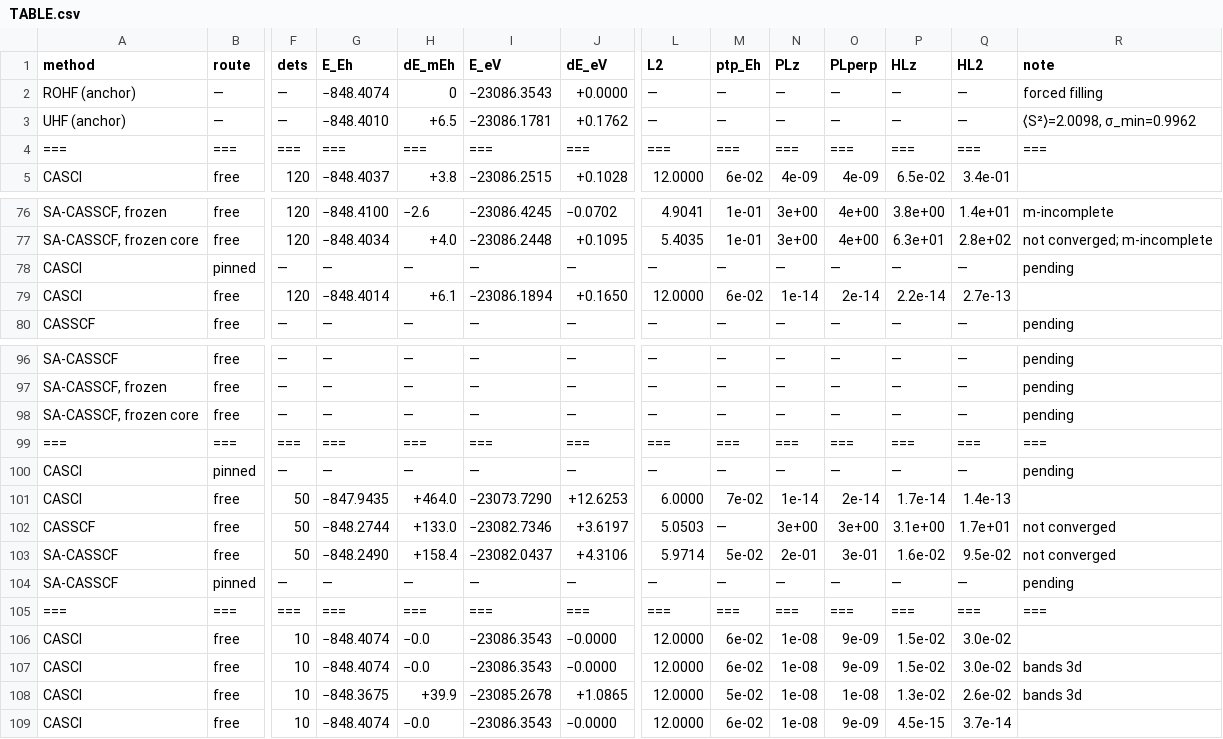
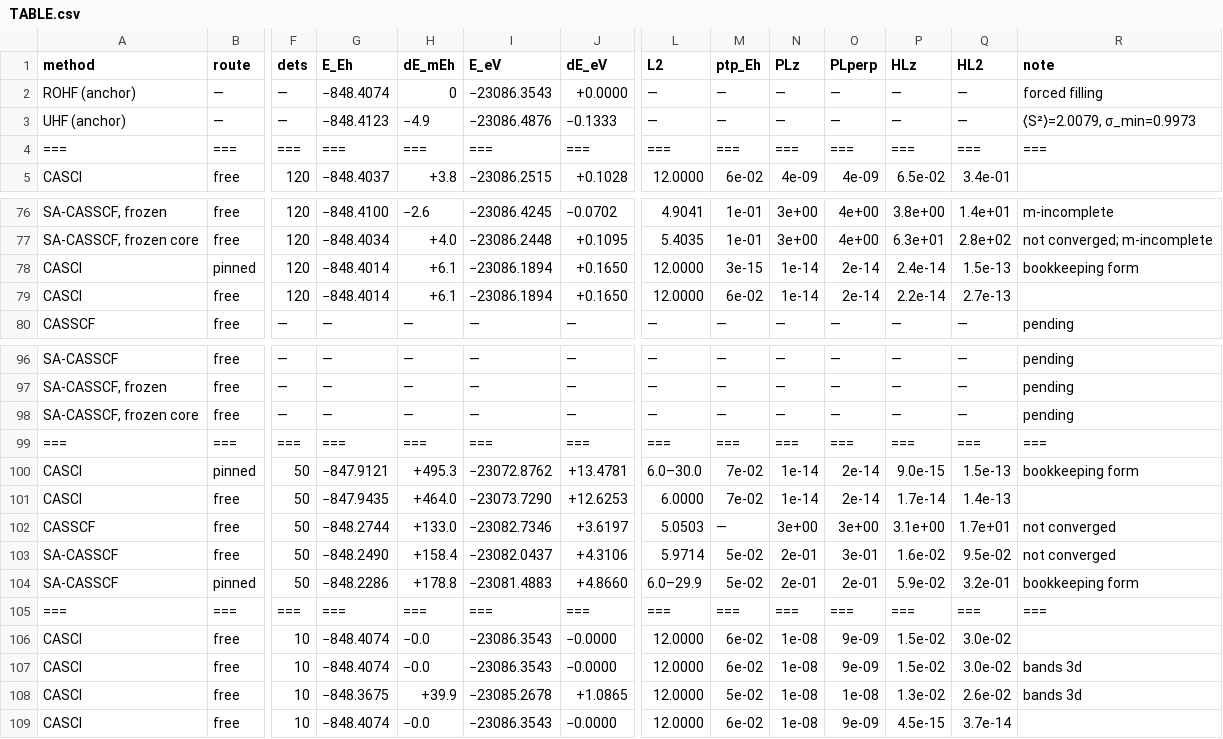
Before and after one commit to KashpurovichYuri/AtomPy, a CSV file: elements/Ti-unc/TABLE.csv, drawn as a sheet; only a part is shown, gaps mark what is left out; removed rows and columns are numbered as before the commit, all else as after; rows hold the shown columns only; the diff names each change by its address in the sheet, - before the commit and + after, or states it on an @@ line.

Commit message:
The lane payloads render -- the pinned legs' stored runs leave pending
THE FINDING: Ti/Sc's tables rendered their pinned lane legs as
'pending' -- but the legs RAN (ticket 32's route wave) and sit in
the stores: the renderer's row gate read only the free cells'
payload shapes (e_ground/energies_pyscf), and the lane payloads
carry total (the TERM total -- component mean + the core
bookkeeping).  A stored leg rendering 'pending' is the render
contract's divergence ('the table and its source cannot diverge')
-- every other piece of the lane rendering already existed (_e0
reads total, the .lane core suffix, the bookkeeping-form note,
l2_text's component-range form); the gate was the one gap.

THE FIX: the gate reads all three payload shapes.  Re-rendered:
Ti 4 -> 0 pending, Sc 4 -> 0, the twins 54 -> 51 (their three
stored pinned legs render; the 51 remaining are genuinely unrun
optimizer rows), U14e 26 -> 24 (the pinned CI lane legs render --
-49.0374 at the lane bookkeeping form, <L2> 72.0000 exact; the 24
remaining = 8 unrun lane legs + 16 optimizer rows).

The newly-visible rows read honestly: the pinned CI components
SCRAMBLE where they must (Ti 3d: <L2> 6.0-30.0 -- the D2h blocks'
split components; the range form is l2_text's own), the commutator
columns carry the psi-residual form where the dense budget
refuses.

```diff
--- a/elements/Ti-unc/TABLE.csv
+++ b/elements/Ti-unc/TABLE.csv
-G3 (E_Eh): −848.4010
+G3 (E_Eh): −848.4123
-H3 (dE_mEh): +6.5
+H3 (dE_mEh): −4.9
-I3 (E_eV): −23086.1781
+I3 (E_eV): −23086.4876
-J3 (dE_eV): +0.1762
+J3 (dE_eV): −0.1333
-R3 (note): ⟨S²⟩=2.0098, σ_min=0.9962
+R3 (note): ⟨S²⟩=2.0079, σ_min=0.9973
-F78 (dets): —
+F78 (dets): 120
-G78 (E_Eh): —
+G78 (E_Eh): −848.4014
-H78 (dE_mEh): —
+H78 (dE_mEh): +6.1
-I78 (E_eV): —
+I78 (E_eV): −23086.1894
-J78 (dE_eV): —
+J78 (dE_eV): +0.1650
-L78 (L2): —
+L78 (L2): 12.0000
-M78 (ptp_Eh): —
+M78 (ptp_Eh): 3e-15
-N78 (PLz): —
+N78 (PLz): 1e-14
-O78 (PLperp): —
+O78 (PLperp): 2e-14
-P78 (HLz): —
+P78 (HLz): 2.4e-14
-Q78 (HL2): —
+Q78 (HL2): 1.5e-13
-R78 (note): pending
+R78 (note): bookkeeping form
-F100 (dets): —
+F100 (dets): 50
-G100 (E_Eh): —
+G100 (E_Eh): −847.9121
-H100 (dE_mEh): —
+H100 (dE_mEh): +495.3
-I100 (E_eV): —
+I100 (E_eV): −23072.8762
-J100 (dE_eV): —
+J100 (dE_eV): +13.4781
-L100 (L2): —
+L100 (L2): 6.0–30.0
-M100 (ptp_Eh): —
+M100 (ptp_Eh): 7e-02
-N100 (PLz): —
+N100 (PLz): 1e-14
-O100 (PLperp): —
+O100 (PLperp): 2e-14
-P100 (HLz): —
+P100 (HLz): 9.0e-15
-Q100 (HL2): —
+Q100 (HL2): 1.5e-13
-R100 (note): pending
+R100 (note): bookkeeping form
-row 104: SA-CASSCF | pinned | — | — | — | — | — | — | — | — | — | — | — | pending
+row 104: SA-CASSCF | pinned | 50 | −848.2286 | +178.8 | −23081.4883 | +4.8660 | 6.0–29.9 | 5e-02 | 2e-01 | 2e-01 | 5.9e-02 | 3.2e-01 | bookkeeping form
```
Also changed, not shown: elements/Sc-unc/TABLE.csv, elements/Sc/TABLE.csv, 8 other files.
